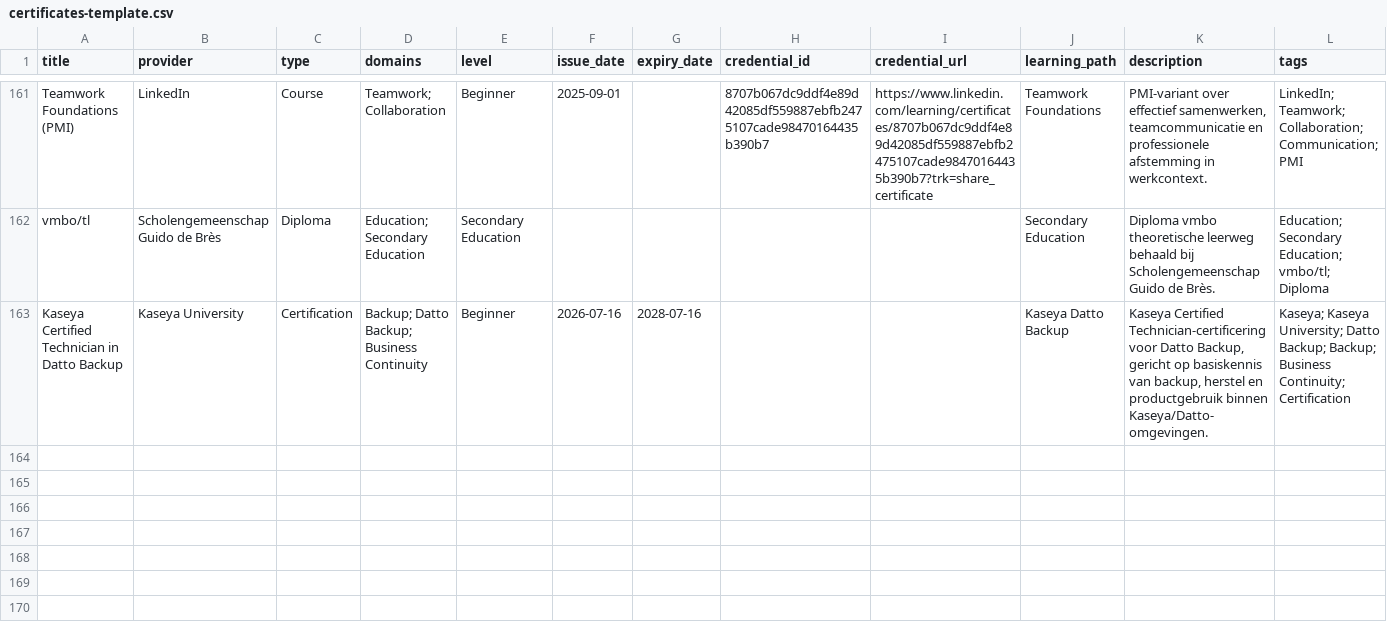
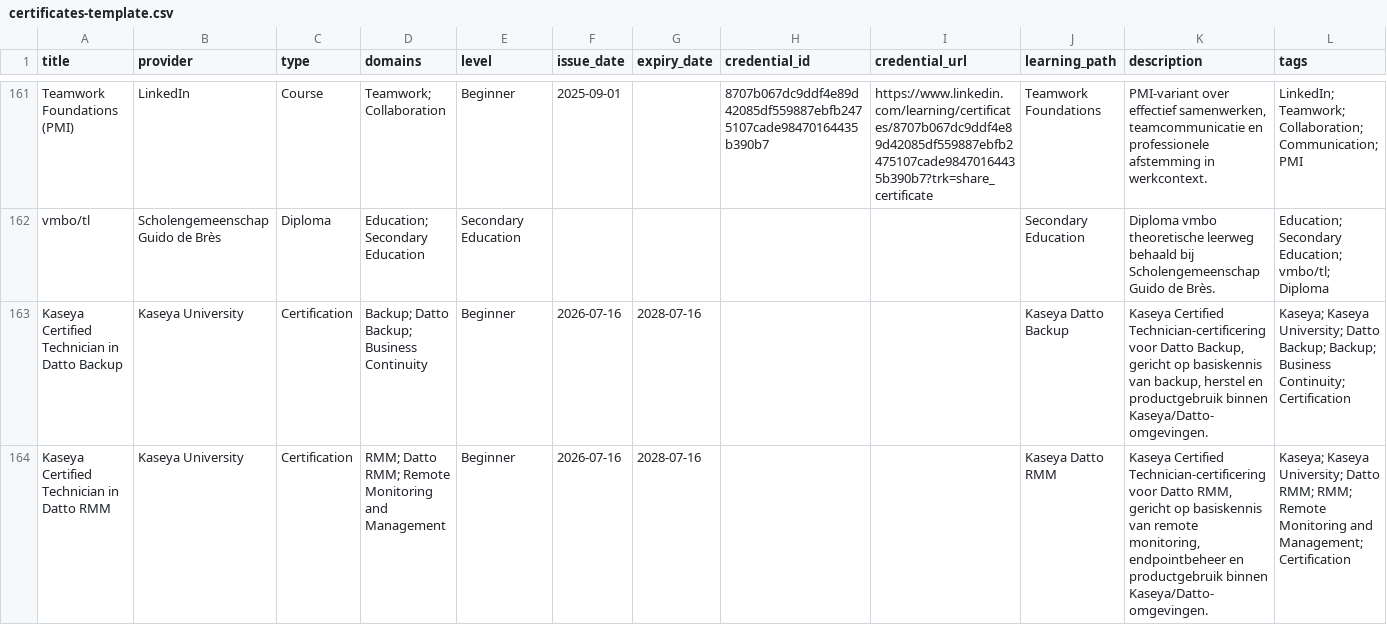
Before and after one commit to HarmvanBergen/certificaten, a CSV file: certificates-template.csv, drawn as a sheet; only a part is shown, gaps mark what is left out.

Commit message:
Kaseya RMM

```diff
--- a/certificates-template.csv
+++ b/certificates-template.csv
@@ -163 +163,2 @@ vmbo/tl,Scholengemeenschap Guido de Brès,Diploma,Education; Secondary Education
 Kaseya Certified Technician in Datto Backup,Kaseya University,Certification,Backup; Datto Backup; Business Continuity,Beginner,2026-07-16,2028-07-16,,,Kaseya Datto Backup,"Kaseya Certified Technician-certificering voor Datto Backup, gericht op basiskennis van backup, herstel en productgebruik binnen Kaseya/Datto-omgevingen.","Kaseya; Kaseya University; Datto Backup; Backup; Business Continuity; Certification"
+Kaseya Certified Technician in Datto RMM,Kaseya University,Certification,RMM; Datto RMM; Remote Monitoring and Management,Beginner,2026-07-16,2028-07-16,,,Kaseya Datto RMM,"Kaseya Certified Technician-certificering voor Datto RMM, gericht op basiskennis van remote monitoring, endpointbeheer en productgebruik binnen Kaseya/Datto-omgevingen.","Kaseya; Kaseya University; Datto RMM; RMM; Remote Monitoring and Management; Certification"
```
